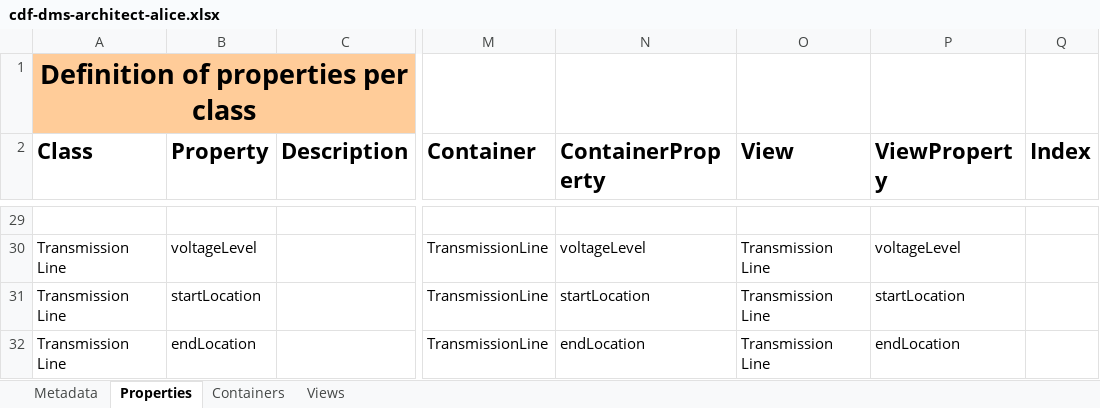
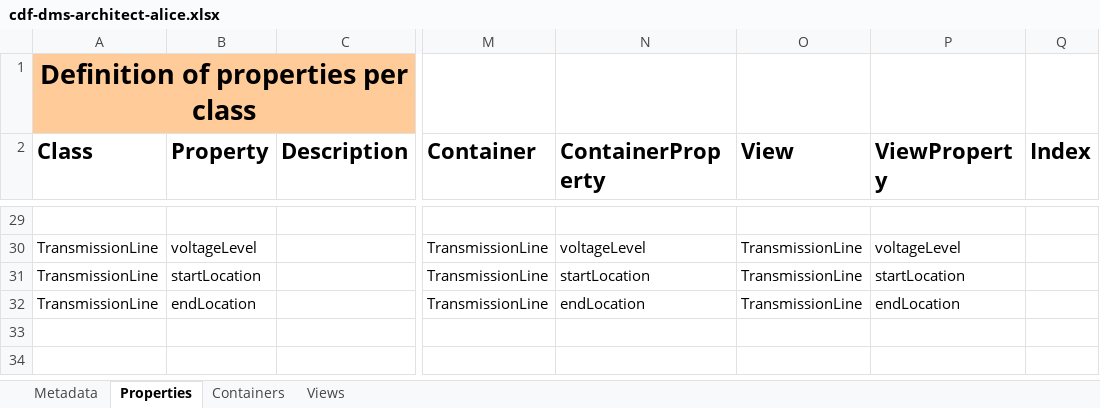
Before and after one commit to cognitedata/neat, an Excel workbook: docs/tutorial/use-cases/spreadsheets/cdf-dms-architect-alice.xlsx, sheet Properties, drawn as a sheet; only a part is shown, gaps mark what is left out; values as stored, in another font and other column widths than the file's, no borders; the diff covers the shown part only; the diff names each change by its address in the sheet, - before the commit and + after, or states it on an @@ line.

```diff
--- a/docs/tutorial/use-cases/spreadsheets/cdf-dms-architect-alice.xlsx (sheet Properties)
+++ b/docs/tutorial/use-cases/spreadsheets/cdf-dms-architect-alice.xlsx (sheet Properties)
-A30:A32 (Class): Transmission Line
+A30:A32 (Class): TransmissionLine
-O30:O32 (View): Transmission Line
+O30:O32 (View): TransmissionLine
```
Also changed, not shown: 28 edited cells elsewhere in this sheet, sheet Views, sheet Containers, 7 other files.
